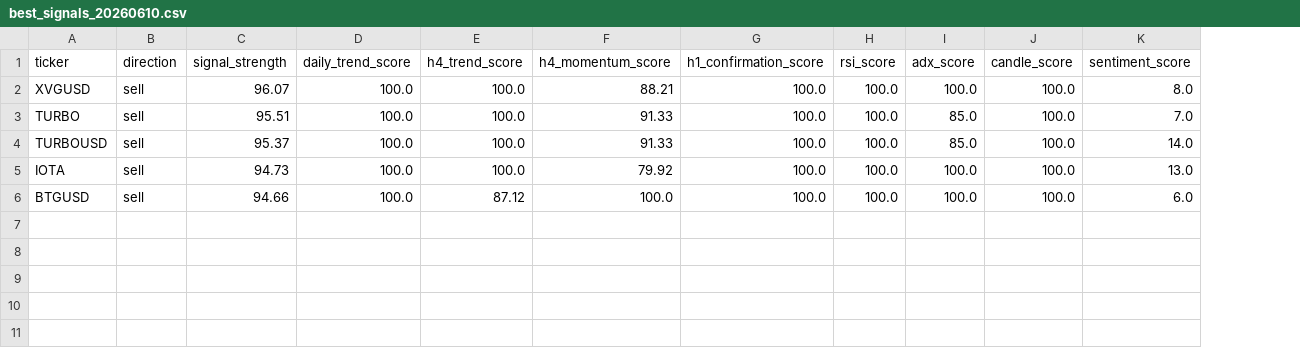
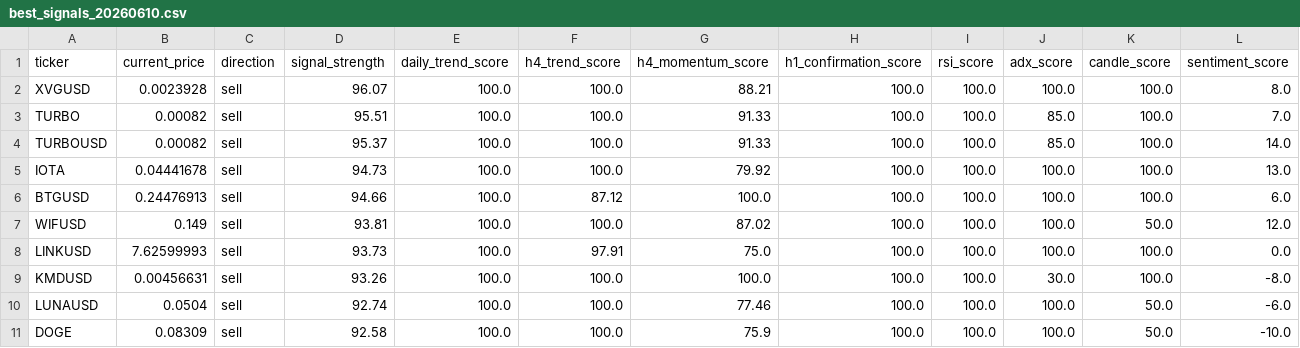
Before and after one commit to ParalogyX/MAd, a CSV file: best_signals_20260610.csv, drawn as a sheet; only a part is shown; rows hold the shown columns only; the diff names each change by its address in the sheet, - before the commit and + after, or states it on an @@ line.

Commit message:
Added current price and variable number of signal

```diff
--- a/best_signals_20260610.csv
+++ b/best_signals_20260610.csv
+column B (current_price), rows 2-6: 0.0023928 | 0.00082 | 0.00082 | 0.04441678 | 0.24476913
+row 7: WIFUSD | 0.149 | sell | 93.81 | 100.0 | 100.0 | 87.02 | 100.0 | 100.0 | 100.0 | 50.0 | 12.0
+row 8: LINKUSD | 7.62599993 | sell | 93.73 | 100.0 | 97.91 | 75.0 | 100.0 | 100.0 | 100.0 | 100.0 | 0.0
+row 9: KMDUSD | 0.00456631 | sell | 93.26 | 100.0 | 100.0 | 100.0 | 100.0 | 100.0 | 30.0 | 100.0 | -8.0
+row 10: LUNAUSD | 0.0504 | sell | 92.74 | 100.0 | 100.0 | 77.46 | 100.0 | 100.0 | 100.0 | 50.0 | -6.0
+row 11: DOGE | 0.08309 | sell | 92.58 | 100.0 | 100.0 | 75.9 | 100.0 | 100.0 | 100.0 | 50.0 | -10.0
```
Also changed, not shown: 1 other file.
